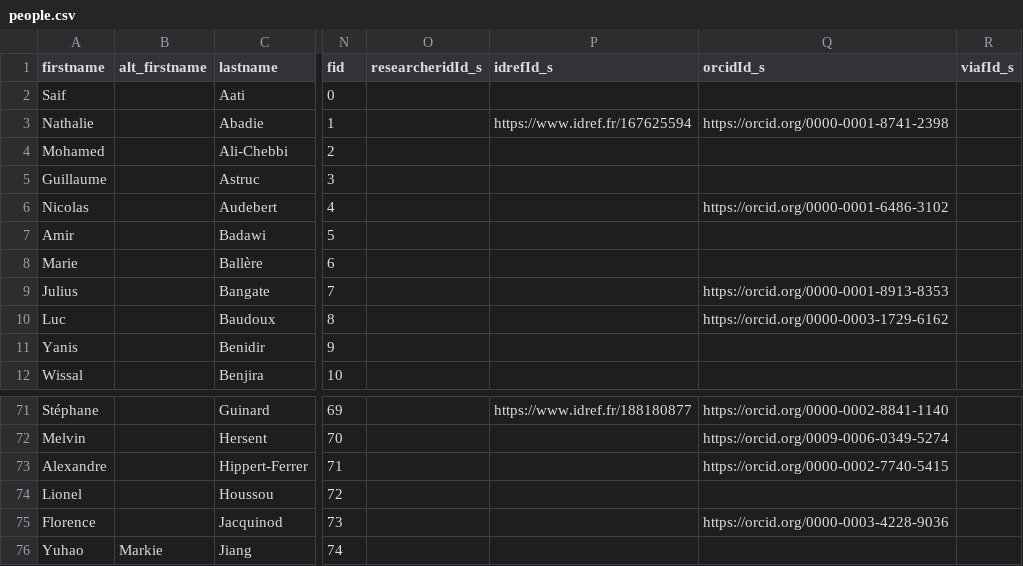
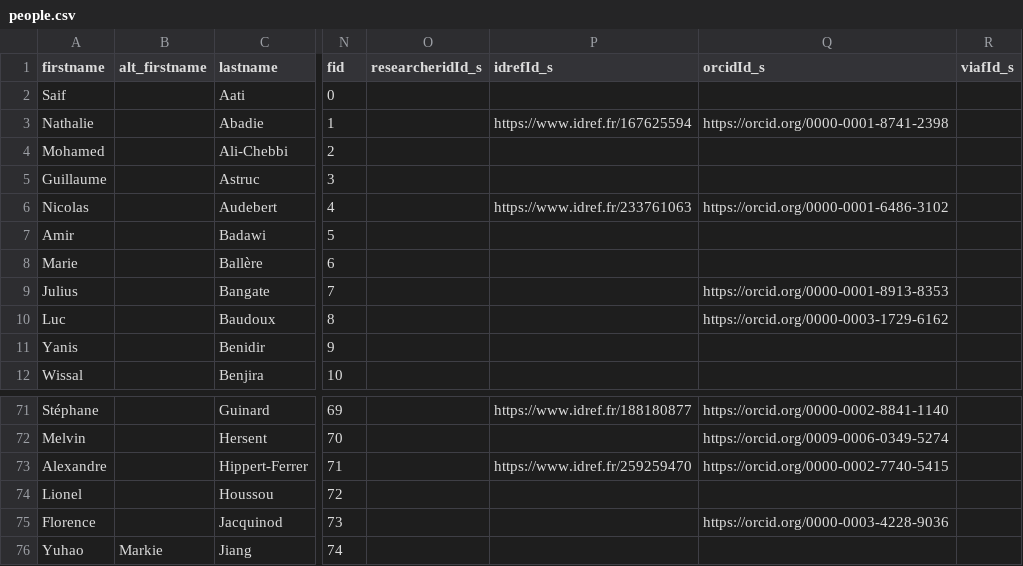
Before and after one commit to umrlastig/umrlastig.github.io, a CSV file: src/data/people.csv, drawn as a sheet; only a part is shown, gaps mark what is left out; the diff names each change by its address in the sheet, - before the commit and + after, or states it on an @@ line.

```diff
--- a/src/data/people.csv
+++ b/src/data/people.csv
-P6 (idrefId_s): (empty)
+P6 (idrefId_s): https://www.idref.fr/233761063
-P73 (idrefId_s): (empty)
+P73 (idrefId_s): https://www.idref.fr/259259470
```
Also changed, not shown: src/data/dataset.csv, src/data/keywords.csv, 4 other files.
